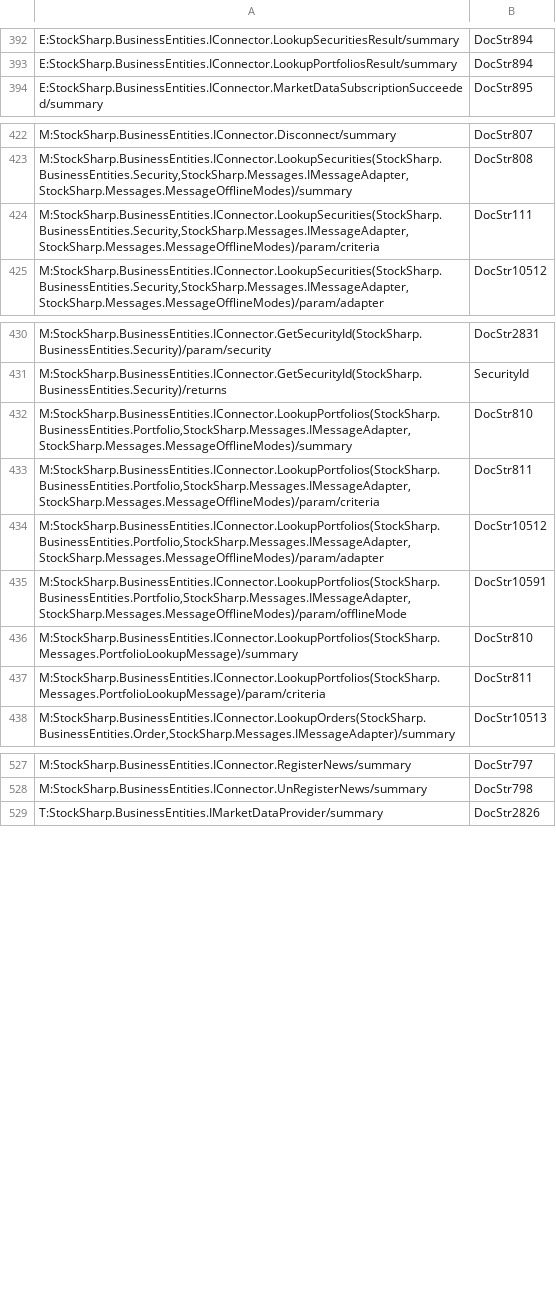
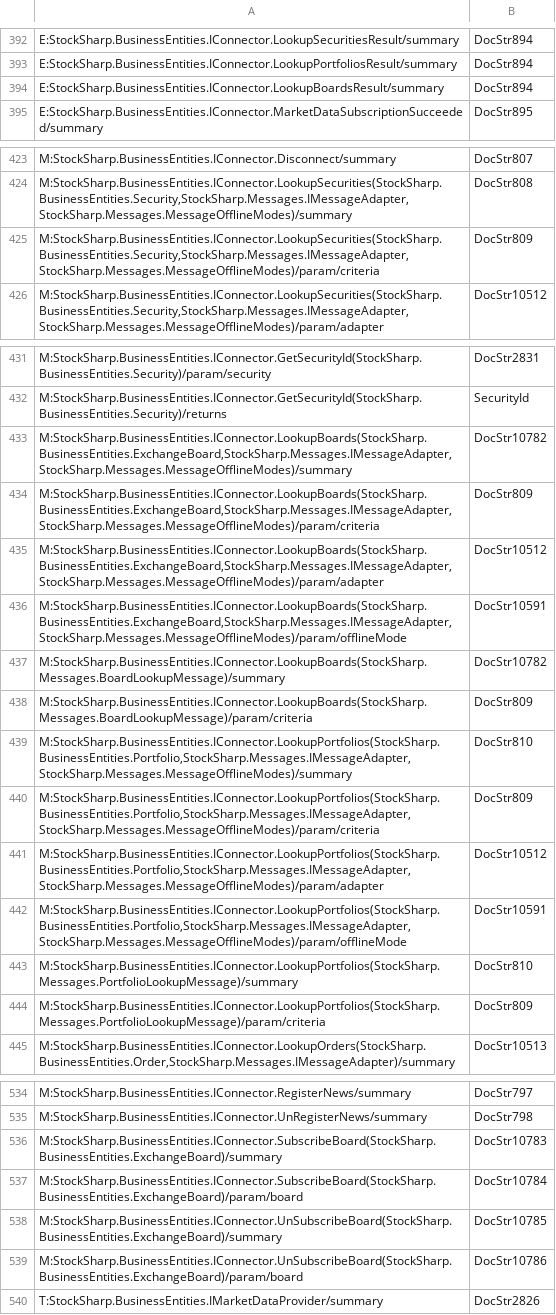
Before and after one commit to StockSharp/StockSharp, a CSV file: Localization/XmlComments/StockSharp.BusinessEntities.csv, drawn as a sheet; only a part is shown, gaps mark what is left out.

```diff
--- a/Localization/XmlComments/StockSharp.BusinessEntities.csv
+++ b/Localization/XmlComments/StockSharp.BusinessEntities.csv
@@ -393,2 +393,3 @@ E:StockSharp.BusinessEntities.IConnector.LookupSecuritiesResult/summary;DocStr89
 E:StockSharp.BusinessEntities.IConnector.LookupPortfoliosResult/summary;DocStr894
+E:StockSharp.BusinessEntities.IConnector.LookupBoardsResult/summary;DocStr894
 E:StockSharp.BusinessEntities.IConnector.MarketDataSubscriptionSucceeded/summary;DocStr895
@@ -423,3 +424,3 @@ M:StockSharp.BusinessEntities.IConnector.Disconnect/summary;DocStr807
 M:StockSharp.BusinessEntities.IConnector.LookupSecurities(StockSharp.BusinessEntities.Security,StockSharp.Messages.IMessageAdapter,StockSharp.Messages.MessageOfflineModes)/summary;DocStr808
-M:StockSharp.BusinessEntities.IConnector.LookupSecurities(StockSharp.BusinessEntities.Security,StockSharp.Messages.IMessageAdapter,StockSharp.Messages.MessageOfflineModes)/param/criteria;DocStr111
+M:StockSharp.BusinessEntities.IConnector.LookupSecurities(StockSharp.BusinessEntities.Security,StockSharp.Messages.IMessageAdapter,StockSharp.Messages.MessageOfflineModes)/param/criteria;DocStr809
 M:StockSharp.BusinessEntities.IConnector.LookupSecurities(StockSharp.BusinessEntities.Security,StockSharp.Messages.IMessageAdapter,StockSharp.Messages.MessageOfflineModes)/param/adapter;DocStr10512
@@ -431,4 +432,10 @@ M:StockSharp.BusinessEntities.IConnector.GetSecurityId(StockSharp.BusinessEntiti
 M:StockSharp.BusinessEntities.IConnector.GetSecurityId(StockSharp.BusinessEntities.Security)/returns;SecurityId
+M:StockSharp.BusinessEntities.IConnector.LookupBoards(StockSharp.BusinessEntities.ExchangeBoard,StockSharp.Messages.IMessageAdapter,StockSharp.Messages.MessageOfflineModes)/summary;DocStr10782
+M:StockSharp.BusinessEntities.IConnector.LookupBoards(StockSharp.BusinessEntities.ExchangeBoard,StockSharp.Messages.IMessageAdapter,StockSharp.Messages.MessageOfflineModes)/param/criteria;DocStr809
+M:StockSharp.BusinessEntities.IConnector.LookupBoards(StockSharp.BusinessEntities.ExchangeBoard,StockSharp.Messages.IMessageAdapter,StockSharp.Messages.MessageOfflineModes)/param/adapter;DocStr10512
+M:StockSharp.BusinessEntities.IConnector.LookupBoards(StockSharp.BusinessEntities.ExchangeBoard,StockSharp.Messages.IMessageAdapter,StockSharp.Messages.MessageOfflineModes)/param/offlineMode;DocStr10591
+M:StockSharp.BusinessEntities.IConnector.LookupBoards(StockSharp.Messages.BoardLookupMessage)/summary;DocStr10782
+M:StockSharp.BusinessEntities.IConnector.LookupBoards(StockSharp.Messages.BoardLookupMessage)/param/criteria;DocStr809
 M:StockSharp.BusinessEntities.IConnector.LookupPortfolios(StockSharp.BusinessEntities.Portfolio,StockSharp.Messages.IMessageAdapter,StockSharp.Messages.MessageOfflineModes)/summary;DocStr810
-M:StockSharp.BusinessEntities.IConnector.LookupPortfolios(StockSharp.BusinessEntities.Portfolio,StockSharp.Messages.IMessageAdapter,StockSharp.Messages.MessageOfflineModes)/param/criteria;DocStr811
+M:StockSharp.BusinessEntities.IConnector.LookupPortfolios(StockSharp.BusinessEntities.Portfolio,StockSharp.Messages.IMessageAdapter,StockSharp.Messages.MessageOfflineModes)/param/criteria;DocStr809
 M:StockSharp.BusinessEntities.IConnector.LookupPortfolios(StockSharp.BusinessEntities.Portfolio,StockSharp.Messages.IMessageAdapter,StockSharp.Messages.MessageOfflineModes)/param/adapter;DocStr10512
@@ -436,3 +443,3 @@ M:StockSharp.BusinessEntities.IConnector.LookupPortfolios(StockSharp.BusinessEnt
 M:StockSharp.BusinessEntities.IConnector.LookupPortfolios(StockSharp.Messages.PortfolioLookupMessage)/summary;DocStr810
-M:StockSharp.BusinessEntities.IConnector.LookupPortfolios(StockSharp.Messages.PortfolioLookupMessage)/param/criteria;DocStr811
+M:StockSharp.BusinessEntities.IConnector.LookupPortfolios(StockSharp.Messages.PortfolioLookupMessage)/param/criteria;DocStr809
 M:StockSharp.BusinessEntities.IConnector.LookupOrders(StockSharp.BusinessEntities.Order,StockSharp.Messages.IMessageAdapter)/summary;DocStr10513
@@ -528,2 +535,6 @@ M:StockSharp.BusinessEntities.IConnector.RegisterNews/summary;DocStr797
 M:StockSharp.BusinessEntities.IConnector.UnRegisterNews/summary;DocStr798
+M:StockSharp.BusinessEntities.IConnector.SubscribeBoard(StockSharp.BusinessEntities.ExchangeBoard)/summary;DocStr10783
+M:StockSharp.BusinessEntities.IConnector.SubscribeBoard(StockSharp.BusinessEntities.ExchangeBoard)/param/board;DocStr10784
+M:StockSharp.BusinessEntities.IConnector.UnSubscribeBoard(StockSharp.BusinessEntities.ExchangeBoard)/summary;DocStr10785
+M:StockSharp.BusinessEntities.IConnector.UnSubscribeBoard(StockSharp.BusinessEntities.ExchangeBoard)/param/board;DocStr10786
 T:StockSharp.BusinessEntities.IMarketDataProvider/summary;DocStr2826
```
Also changed, not shown: Localization/XmlComments/StockSharp.Algo.csv, Localization/XmlComments/StockSharp.Fix.csv, 27 other files.
